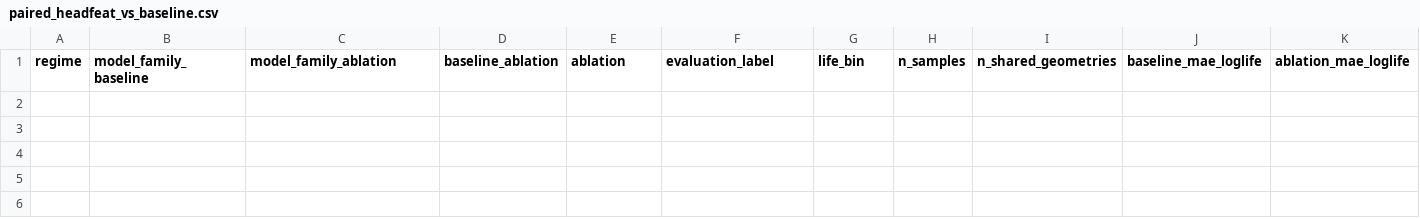
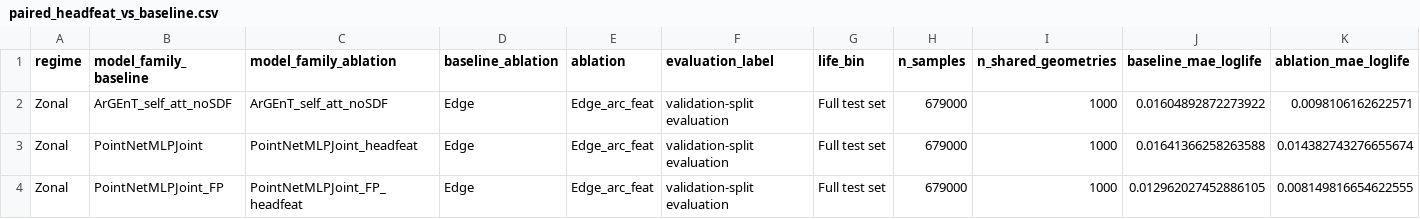
Before and after one commit to Abdullasmf/Disc_lifing_paper_v2, a CSV file: Comparison/results/02_engineered_geometric_features/paired_headfeat_vs_baseline.csv, drawn as a sheet; only a part is shown; rows hold the shown columns only; the diff names each change by its address in the sheet, - before the commit and + after, or states it on an @@ line.

```diff
--- a/Comparison/results/02_engineered_geometric_features/paired_headfeat_vs_baseline.csv
+++ b/Comparison/results/02_engineered_geometric_features/paired_headfeat_vs_baseline.csv
+row 2: Zonal | ArGEnT_self_att_noSDF | ArGEnT_self_att_noSDF | Edge | Edge_arc_feat | validation-split evaluation | Full test set | 679000 | 1000 | 0.01604892872273922 | 0.0098106162622571
+row 3: Zonal | PointNetMLPJoint | PointNetMLPJoint_headfeat | Edge | Edge_arc_feat | validation-split evaluation | Full test set | 679000 | 1000 | 0.01641366258263588 | 0.014382743276655674
+row 4: Zonal | PointNetMLPJoint_FP | PointNetMLPJoint_FP_headfeat | Edge | Edge_arc_feat | validation-split evaluation | Full test set | 679000 | 1000 | 0.012962027452886105 | 0.008149816654622555
```
Also changed, not shown: Comparison/results/02_engineered_geometric_features/feature_inference_validation.csv, Comparison/results/02_engineered_geometric_features/paired_headfeat_vs_baseline_by_life_bin.csv, 52 other files.
